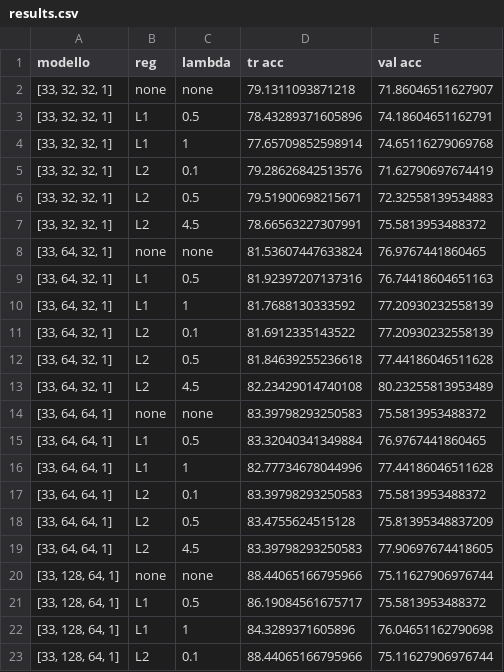
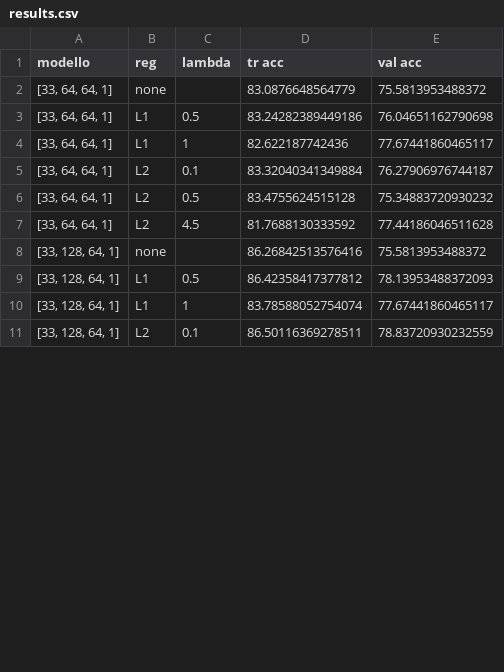
Before and after one commit to martinalupini/OBD-Neural-Network, a CSV file: plots/alzheimer/relu/results.csv, drawn as a sheet; only a part is shown; the diff covers the shown part only.

```diff
--- a/plots/alzheimer/relu/results.csv
+++ b/plots/alzheimer/relu/results.csv
@@ -1,23 +1,11 @@
 modello,reg,lambda,tr acc,val acc
-"[33, 32, 32, 1]",none,none,79.1311093871218,71.86046511627907
-"[33, 32, 32, 1]",L1,0.5,78.43289371605896,74.18604651162791
-"[33, 32, 32, 1]",L1,1,77.65709852598914,74.65116279069768
-"[33, 32, 32, 1]",L2,0.1,79.28626842513576,71.62790697674419
-"[33, 32, 32, 1]",L2,0.5,79.51900698215671,72.32558139534883
-"[33, 32, 32, 1]",L2,4.5,78.66563227307991,75.5813953488372
-"[33, 64, 32, 1]",none,none,81.53607447633824,76.9767441860465
-"[33, 64, 32, 1]",L1,0.5,81.92397207137316,76.74418604651163
-"[33, 64, 32, 1]",L1,1,81.7688130333592,77.20930232558139
-"[33, 64, 32, 1]",L2,0.1,81.6912335143522,77.20930232558139
-"[33, 64, 32, 1]",L2,0.5,81.84639255236618,77.44186046511628
-"[33, 64, 32, 1]",L2,4.5,82.23429014740108,80.23255813953489
-"[33, 64, 64, 1]",none,none,83.39798293250583,75.5813953488372
-"[33, 64, 64, 1]",L1,0.5,83.32040341349884,76.9767441860465
-"[33, 64, 64, 1]",L1,1,82.77734678044996,77.44186046511628
-"[33, 64, 64, 1]",L2,0.1,83.39798293250583,75.5813953488372
-"[33, 64, 64, 1]",L2,0.5,83.4755624515128,75.81395348837209
-"[33, 64, 64, 1]",L2,4.5,83.39798293250583,77.90697674418605
-"[33, 128, 64, 1]",none,none,88.44065166795966,75.11627906976744
-"[33, 128, 64, 1]",L1,0.5,86.19084561675717,75.5813953488372
-"[33, 128, 64, 1]",L1,1,84.3289371605896,76.04651162790698
-"[33, 128, 64, 1]",L2,0.1,88.44065166795966,75.11627906976744
+"[33, 64, 64, 1]",none,,83.0876648564779,75.5813953488372
+"[33, 64, 64, 1]",L1,0.5,83.24282389449186,76.04651162790698
+"[33, 64, 64, 1]",L1,1,82.622187742436,77.67441860465117
+"[33, 64, 64, 1]",L2,0.1,83.32040341349884,76.27906976744187
+"[33, 64, 64, 1]",L2,0.5,83.4755624515128,75.34883720930232
+"[33, 64, 64, 1]",L2,4.5,81.7688130333592,77.44186046511628
+"[33, 128, 64, 1]",none,,86.26842513576416,75.5813953488372
+"[33, 128, 64, 1]",L1,0.5,86.42358417377812,78.13953488372093
+"[33, 128, 64, 1]",L1,1,83.78588052754074,77.67441860465117
+"[33, 128, 64, 1]",L2,0.1,86.50116369278511,78.83720930232559
```
Also changed, not shown: 42 edited cells elsewhere in this file, plots/alzheimer/tanh/results.csv, plots/bank/relu/results.csv, 23 other files.
